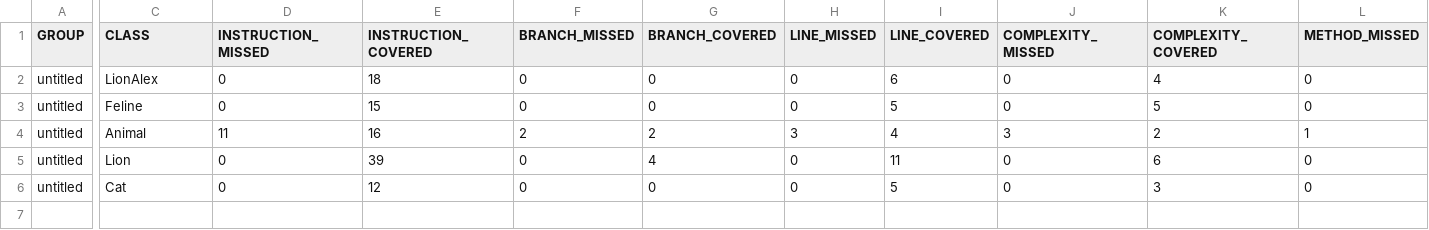
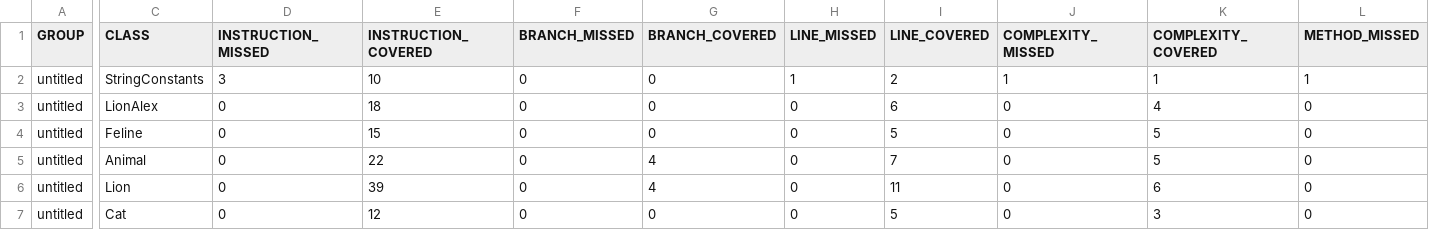
Before and after one commit to LestaOk/qa_java, a CSV file: target/site/jacoco/jacoco.csv, drawn as a sheet; only a part is shown, gaps mark what is left out; addresses are those after the commit; rows hold the shown columns only; the diff covers the shown part only; the diff names each change by its address in the sheet, - before the commit and + after, or states it on an @@ line.

```diff
--- a/target/site/jacoco/jacoco.csv
+++ b/target/site/jacoco/jacoco.csv
+row 2: untitled | StringConstants | 3 | 10 | 0 | 0 | 1 | 2 | 1 | 1 | 1
-D5 (INSTRUCTION_MISSED): 11
+D5 (INSTRUCTION_MISSED): 0
-E5 (INSTRUCTION_COVERED): 16
+E5 (INSTRUCTION_COVERED): 22
-F5 (BRANCH_MISSED): 2
+F5 (BRANCH_MISSED): 0
-G5 (BRANCH_COVERED): 2
+G5 (BRANCH_COVERED): 4
-H5 (LINE_MISSED): 3
+H5 (LINE_MISSED): 0
-I5 (LINE_COVERED): 4
+I5 (LINE_COVERED): 7
-J5 (COMPLEXITY_MISSED): 3
+J5 (COMPLEXITY_MISSED): 0
-K5 (COMPLEXITY_COVERED): 2
+K5 (COMPLEXITY_COVERED): 5
-L5 (METHOD_MISSED): 1
+L5 (METHOD_MISSED): 0
```
Also changed, not shown: 1 edited cell elsewhere in this file, 23 other files.
